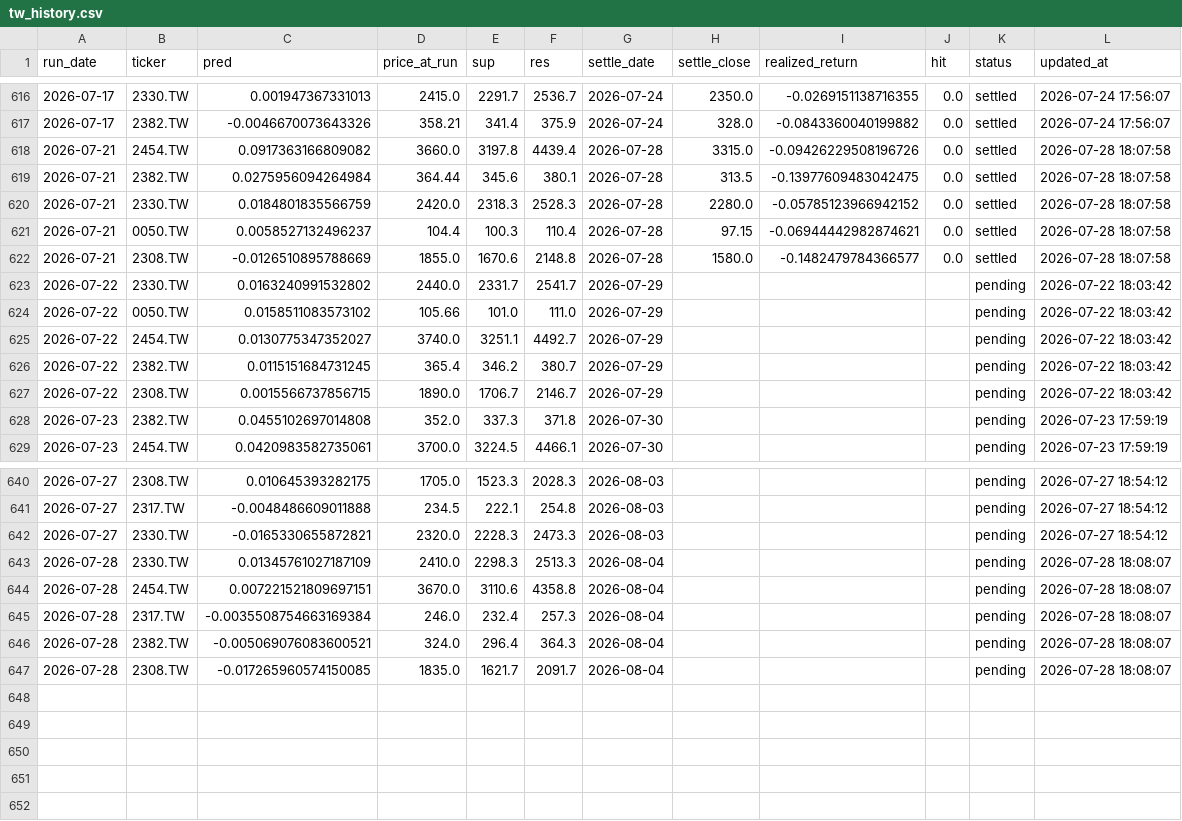
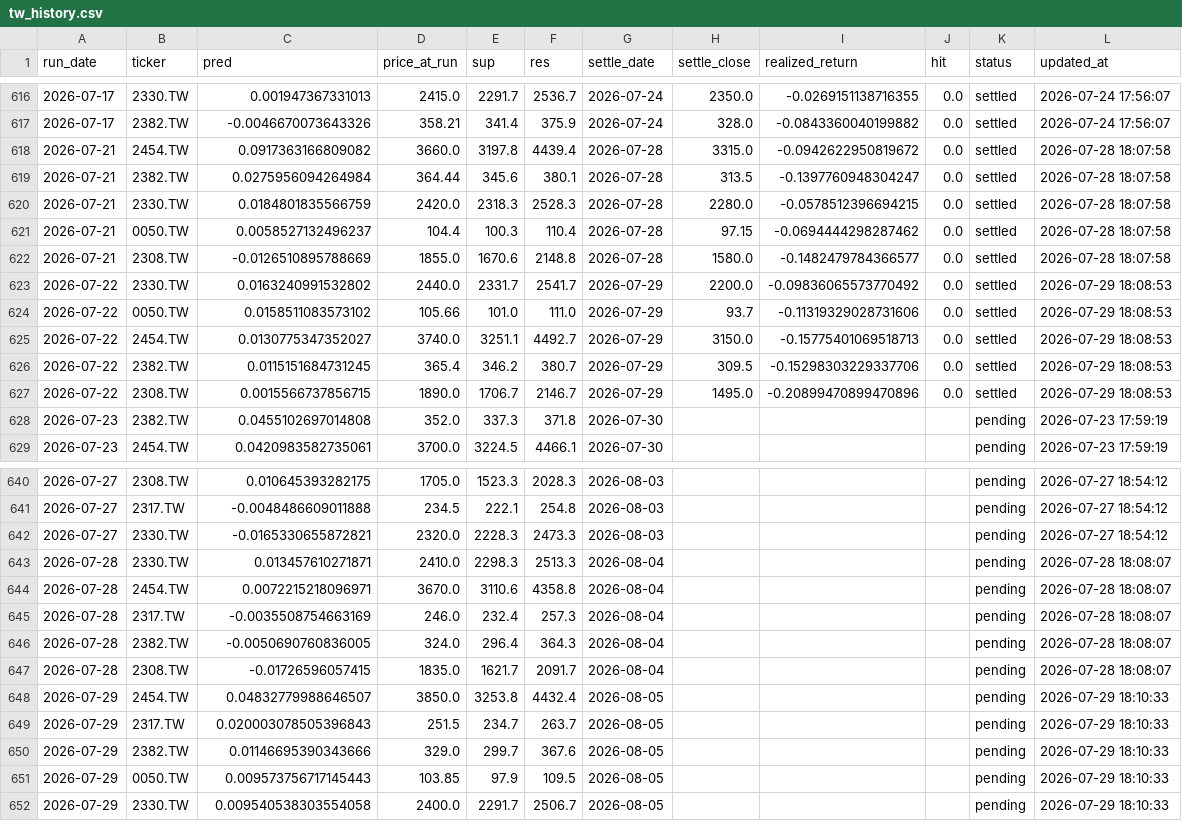
Before and after one commit to chehao0221/taiwan-stock-ai, a CSV file: tw_history.csv, drawn as a sheet; only a part is shown, gaps mark what is left out.

```diff
--- a/tw_history.csv
+++ b/tw_history.csv
@@ -617,12 +617,12 @@
 2026-07-17,2382.TW,-0.0046670073643326,358.21,341.4,375.9,2026-07-24,328.0,-0.0843360040199882,0.0,settled,2026-07-24 17:56:07
-2026-07-21,2454.TW,0.0917363166809082,3660.0,3197.8,4439.4,2026-07-28,3315.0,-0.09426229508196726,0.0,settled,2026-07-28 18:07:58
-2026-07-21,2382.TW,0.0275956094264984,364.44,345.6,380.1,2026-07-28,313.5,-0.13977609483042475,0.0,settled,2026-07-28 18:07:58
-2026-07-21,2330.TW,0.0184801835566759,2420.0,2318.3,2528.3,2026-07-28,2280.0,-0.05785123966942152,0.0,settled,2026-07-28 18:07:58
-2026-07-21,0050.TW,0.0058527132496237,104.4,100.3,110.4,2026-07-28,97.15,-0.06944442982874621,0.0,settled,2026-07-28 18:07:58
+2026-07-21,2454.TW,0.0917363166809082,3660.0,3197.8,4439.4,2026-07-28,3315.0,-0.0942622950819672,0.0,settled,2026-07-28 18:07:58
+2026-07-21,2382.TW,0.0275956094264984,364.44,345.6,380.1,2026-07-28,313.5,-0.1397760948304247,0.0,settled,2026-07-28 18:07:58
+2026-07-21,2330.TW,0.0184801835566759,2420.0,2318.3,2528.3,2026-07-28,2280.0,-0.0578512396694215,0.0,settled,2026-07-28 18:07:58
+2026-07-21,0050.TW,0.0058527132496237,104.4,100.3,110.4,2026-07-28,97.15,-0.0694444298287462,0.0,settled,2026-07-28 18:07:58
 2026-07-21,2308.TW,-0.0126510895788669,1855.0,1670.6,2148.8,2026-07-28,1580.0,-0.1482479784366577,0.0,settled,2026-07-28 18:07:58
-2026-07-22,2330.TW,0.0163240991532802,2440.0,2331.7,2541.7,2026-07-29,,,,pending,2026-07-22 18:03:42
-2026-07-22,0050.TW,0.0158511083573102,105.66,101.0,111.0,2026-07-29,,,,pending,2026-07-22 18:03:42
-2026-07-22,2454.TW,0.0130775347352027,3740.0,3251.1,4492.7,2026-07-29,,,,pending,2026-07-22 18:03:42
-2026-07-22,2382.TW,0.0115151684731245,365.4,346.2,380.7,2026-07-29,,,,pending,2026-07-22 18:03:42
-2026-07-22,2308.TW,0.0015566737856715,1890.0,1706.7,2146.7,2026-07-29,,,,pending,2026-07-22 18:03:42
+2026-07-22,2330.TW,0.0163240991532802,2440.0,2331.7,2541.7,2026-07-29,2200.0,-0.09836065573770492,0.0,settled,2026-07-29 18:08:53
+2026-07-22,0050.TW,0.0158511083573102,105.66,101.0,111.0,2026-07-29,93.7,-0.11319329028731606,0.0,settled,2026-07-29 18:08:53
+2026-07-22,2454.TW,0.0130775347352027,3740.0,3251.1,4492.7,2026-07-29,3150.0,-0.15775401069518713,0.0,settled,2026-07-29 18:08:53
+2026-07-22,2382.TW,0.0115151684731245,365.4,346.2,380.7,2026-07-29,309.5,-0.15298303229337706,0.0,settled,2026-07-29 18:08:53
+2026-07-22,2308.TW,0.0015566737856715,1890.0,1706.7,2146.7,2026-07-29,1495.0,-0.20899470899470896,0.0,settled,2026-07-29 18:08:53
 2026-07-23,2382.TW,0.0455102697014808,352.0,337.3,371.8,2026-07-30,,,,pending,2026-07-23 17:59:19
@@ -642,6 +642,11 @@
 2026-07-27,2330.TW,-0.0165330655872821,2320.0,2228.3,2473.3,2026-08-03,,,,pending,2026-07-27 18:54:12
-2026-07-28,2330.TW,0.01345761027187109,2410.0,2298.3,2513.3,2026-08-04,,,,pending,2026-07-28 18:08:07
-2026-07-28,2454.TW,0.007221521809697151,3670.0,3110.6,4358.8,2026-08-04,,,,pending,2026-07-28 18:08:07
-2026-07-28,2317.TW,-0.0035508754663169384,246.0,232.4,257.3,2026-08-04,,,,pending,2026-07-28 18:08:07
-2026-07-28,2382.TW,-0.005069076083600521,324.0,296.4,364.3,2026-08-04,,,,pending,2026-07-28 18:08:07
-2026-07-28,2308.TW,-0.017265960574150085,1835.0,1621.7,2091.7,2026-08-04,,,,pending,2026-07-28 18:08:07
+2026-07-28,2330.TW,0.013457610271871,2410.0,2298.3,2513.3,2026-08-04,,,,pending,2026-07-28 18:08:07
+2026-07-28,2454.TW,0.0072215218096971,3670.0,3110.6,4358.8,2026-08-04,,,,pending,2026-07-28 18:08:07
+2026-07-28,2317.TW,-0.0035508754663169,246.0,232.4,257.3,2026-08-04,,,,pending,2026-07-28 18:08:07
+2026-07-28,2382.TW,-0.0050690760836005,324.0,296.4,364.3,2026-08-04,,,,pending,2026-07-28 18:08:07
+2026-07-28,2308.TW,-0.01726596057415,1835.0,1621.7,2091.7,2026-08-04,,,,pending,2026-07-28 18:08:07
+2026-07-29,2454.TW,0.04832779988646507,3850.0,3253.8,4432.4,2026-08-05,,,,pending,2026-07-29 18:10:33
+2026-07-29,2317.TW,0.020003078505396843,251.5,234.7,263.7,2026-08-05,,,,pending,2026-07-29 18:10:33
+2026-07-29,2382.TW,0.01146695390343666,329.0,299.7,367.6,2026-08-05,,,,pending,2026-07-29 18:10:33
+2026-07-29,0050.TW,0.009573756717145443,103.85,97.9,109.5,2026-08-05,,,,pending,2026-07-29 18:10:33
+2026-07-29,2330.TW,0.009540538303554058,2400.0,2291.7,2506.7,2026-08-05,,,,pending,2026-07-29 18:10:33
```
